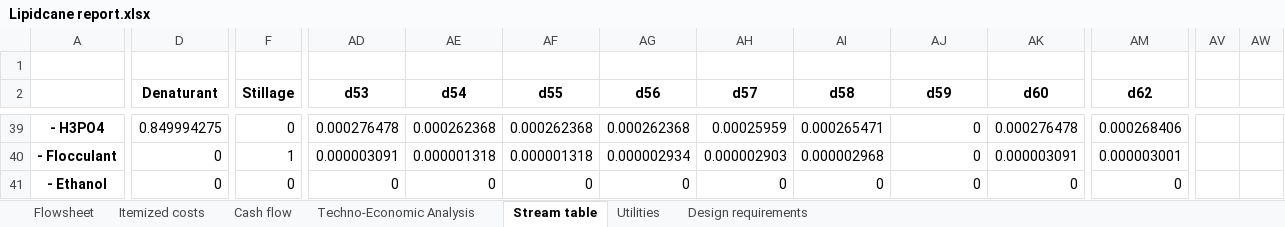
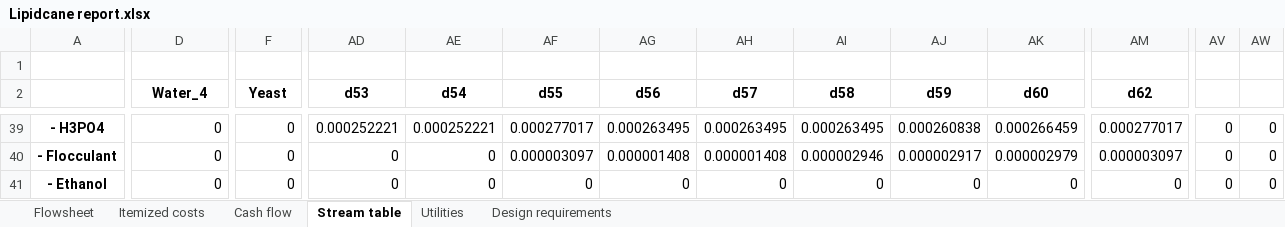
Before and after one commit to BioSTEAMDevelopmentGroup/biosteam, an Excel workbook: docs/Lipidcane report.xlsx, sheet Stream table, drawn as a sheet; only a part is shown, gaps mark what is left out; values as stored, in another font and other column widths than the file's, no borders; the diff covers the shown part only; the diff names each change by its address in the sheet, - before the commit and + after, or states it on an @@ line.

```diff
--- a/docs/Lipidcane report.xlsx (sheet Stream table)
+++ b/docs/Lipidcane report.xlsx (sheet Stream table)
-sheet tab: Techno-Economic Analysis
-D2: Denaturant
+D2: Water_4
-F2: Stillage
+F2: Yeast
-D39 (Water_4): 0.849994275
+D39 (Water_4): 0
-AD39 (d53): 0.000276478
+AD39 (d53): 0.000252221
-AE39 (d54): 0.000262368
+AE39 (d54): 0.000252221
-AF39 (d55): 0.000262368
+AF39 (d55): 0.000277017
-AG39 (d56): 0.000262368
+AG39 (d56): 0.000263495
-AH39 (d57): 0.00025959
+AH39 (d57): 0.000263495
-AI39 (d58): 0.000265471
+AI39 (d58): 0.000263495
-AJ39 (d59): 0
+AJ39 (d59): 0.000260838
-AK39 (d60): 0.000276478
+AK39 (d60): 0.000266459
-AM39 (d62): 0.000268406
+AM39 (d62): 0.000277017
-AV39:AV41: (empty)
+AV39:AV41: 0
-AW39:AW41: (empty)
+AW39:AW41: 0
-F40 (Yeast): 1
+F40 (Yeast): 0
-AD40 (d53): 0.000003091
+AD40 (d53): 0
-AE40 (d54): 0.000001318
+AE40 (d54): 0
-AF40 (d55): 0.000001318
+AF40 (d55): 0.000003097
-AG40 (d56): 0.000002934
+AG40 (d56): 0.000001408
-AH40 (d57): 0.000002903
+AH40 (d57): 0.000001408
-AI40 (d58): 0.000002968
+AI40 (d58): 0.000002946
-AJ40 (d59): 0
+AJ40 (d59): 0.000002917
-AK40 (d60): 0.000003091
+AK40 (d60): 0.000002979
-AM40 (d62): 0.000003001
+AM40 (d62): 0.000003097
```
Also changed, not shown: 11 added rows, 19 removed rows and 440 edited cells elsewhere in this sheet, sheet Design requirements, sheet Utilities, sheet Itemized costs, sheet Cash flow, charts or pictures, 48 other files.
